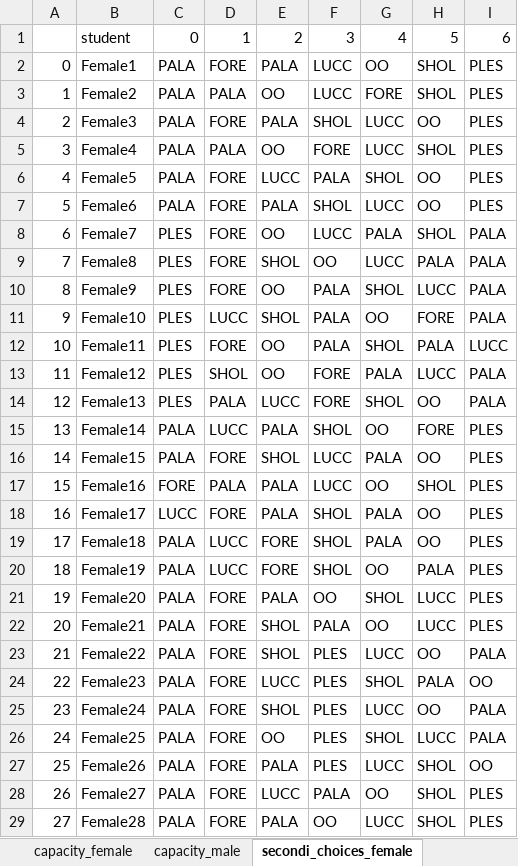
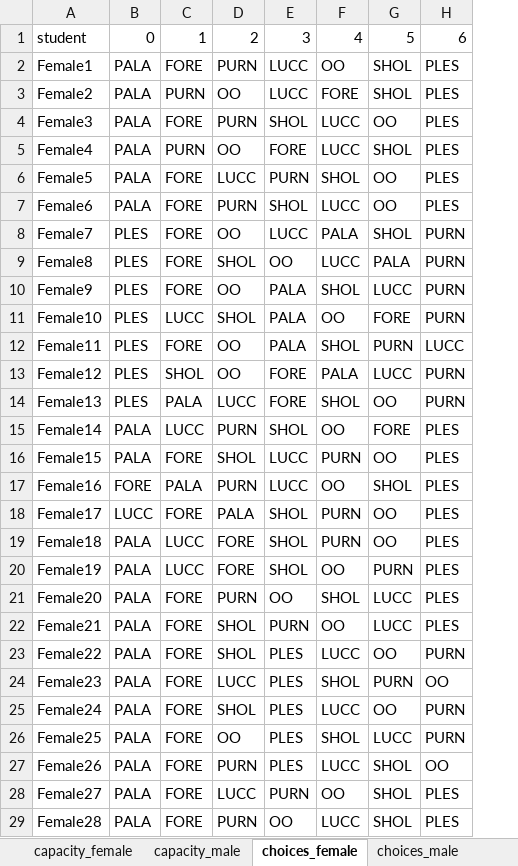
Before and after one commit to ghostfish0/bomboniera, an Excel workbook: template.xlsx, sheet choices_female, drawn as a sheet; only a part is shown; values as stored, in another font and other column widths than the file's, no borders; removed rows and columns are numbered as before the commit, all else as after; the diff covers the shown part only; the diff names each change by its address in the sheet, - before the commit and + after, or states it on an @@ line.

```diff
--- a/template.xlsx (sheet choices_female)
+++ b/template.xlsx (sheet choices_female)
-sheet tab: secondi_choices_female
+sheet tab: choices_female
-column A, rows 2-29: 0 | 1 | 2 | 3 | 4 | 5 | 6 | 7 | 8 | 9 | 10 | 11 | 12 | 13 | 14 | 15 | 16 | 17 | 18 | 19 | 20 | 21 | 22 | 23 | 24 | 25 | 26 | 27
-D2: PALA
+D2: PURN
-C3: PALA
+C3: PURN
-D4: PALA
+D4: PURN
-C5: PALA
+C5: PURN
-E6: PALA
+E6: PURN
-D7: PALA
+D7: PURN
-H8:H11: PALA
+H8:H11: PURN
-G12: PALA
+G12: PURN
-H13:H14: PALA
+H13:H14: PURN
-D15: PALA
+D15: PURN
-F16: PALA
+F16: PURN
-D17: PALA
+D17: PURN
-F18:F19: PALA
+F18:F19: PURN
-G20: PALA
+G20: PURN
-D21: PALA
+D21: PURN
-E22: PALA
+E22: PURN
-H23: PALA
+H23: PURN
-G24: PALA
+G24: PURN
-H25:H26: PALA
+H25:H26: PURN
-D27: PALA
+D27: PURN
-E28: PALA
+E28: PURN
-D29: PALA
+D29: PURN
```
Also changed, not shown: 28 edited cells elsewhere in this sheet, sheet choices_male, sheet capacity_male, sheet capacity_female, other sheet tabs, charts or pictures, 6 other files.
